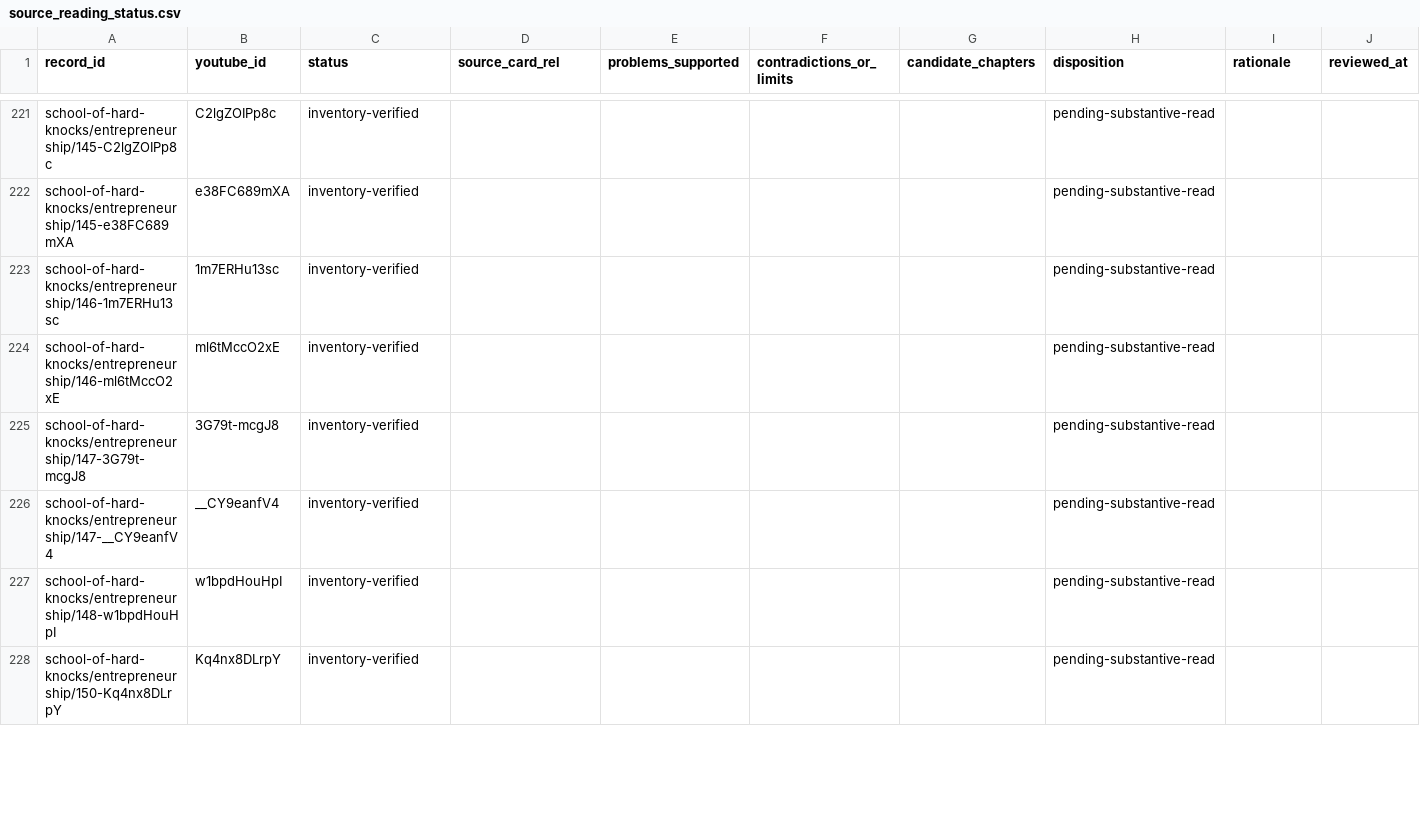
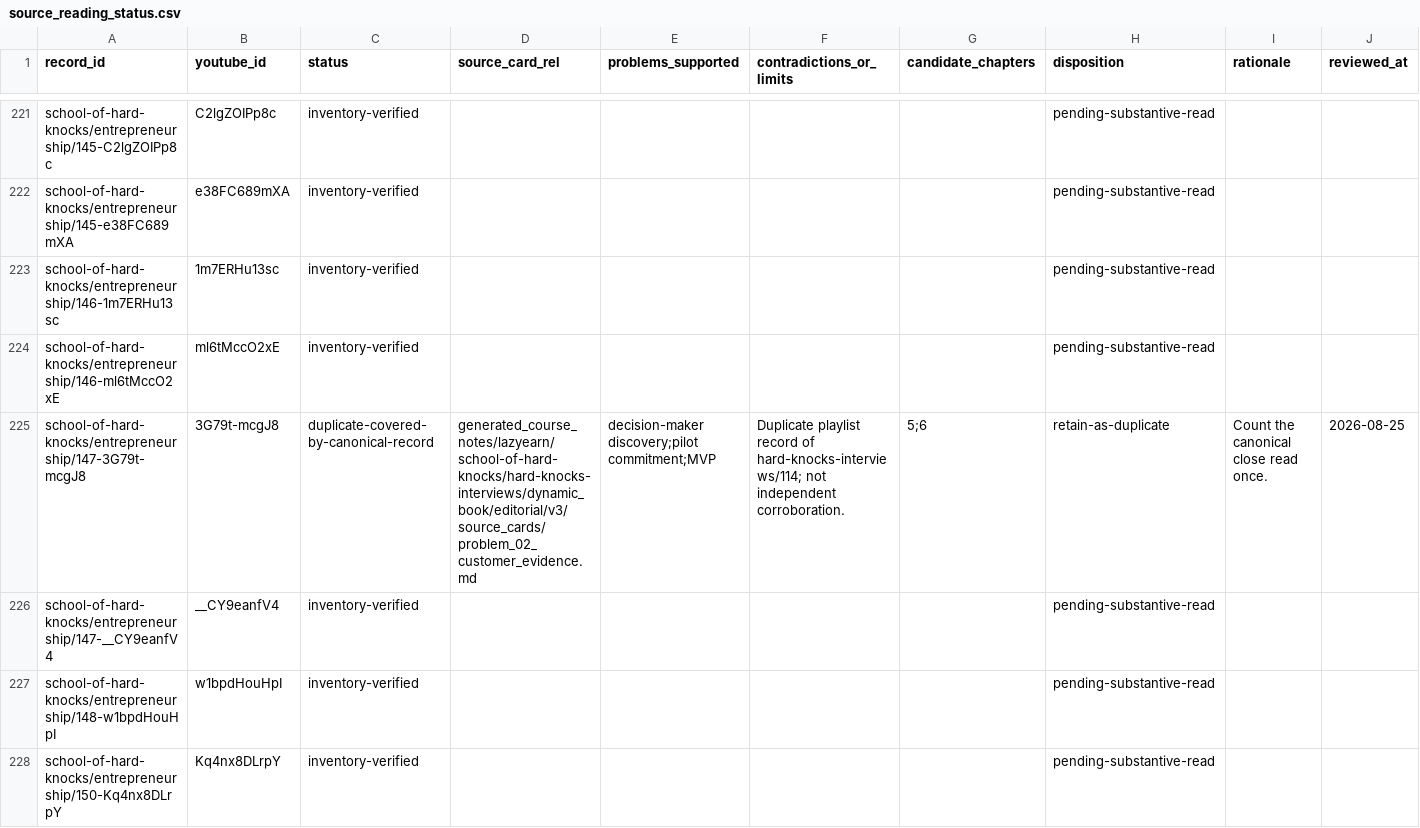
Before and after one commit to lachlanchen/LazyEarn, a CSV file: generated_course_notes/lazyearn/school-of-hard-knocks/hard-knocks-interviews/dynamic_book/editorial/v3/source_reading_status.csv, drawn as a sheet; only a part is shown, gaps mark what is left out; the diff covers the shown part only.

Commit message:
Define honest customer evidence

```diff
--- a/generated_course_notes/lazyearn/school-of-hard-knocks/hard-knocks-interviews/dynamic_book/editorial/v3/source_reading_status.csv
+++ b/generated_course_notes/lazyearn/school-of-hard-knocks/hard-knocks-interviews/dynamic_book/editorial/v3/source_reading_status.csv
@@ -224,3 +224,3 @@ school-of-hard-knocks/entrepreneurship/146-1m7ERHu13sc,1m7ERHu13sc,inventory-ver
 school-of-hard-knocks/entrepreneurship/146-ml6tMccO2xE,ml6tMccO2xE,inventory-verified,,,,,pending-substantive-read,,
-school-of-hard-knocks/entrepreneurship/147-3G79t-mcgJ8,3G79t-mcgJ8,inventory-verified,,,,,pending-substantive-read,,
+school-of-hard-knocks/entrepreneurship/147-3G79t-mcgJ8,3G79t-mcgJ8,duplicate-covered-by-canonical-record,generated_course_notes/lazyearn/school-of-hard-knocks/hard-knocks-interviews/dynamic_book/editorial/v3/source_cards/problem_02_customer_evidence.md,decision-maker discovery;pilot commitment;MVP,"Duplicate playlist record of hard-knocks-interviews/114; not independent corroboration.",5;6,retain-as-duplicate,"Count the canonical close read once.",2026-08-25
 school-of-hard-knocks/entrepreneurship/147-__CY9eanfV4,__CY9eanfV4,inventory-verified,,,,,pending-substantive-read,,
```
Also changed, not shown: 32 edited cells elsewhere in this file, generated_course_notes/lazyearn/school-of-hard-knocks/hard-knocks-interviews/dynamic_book/editorial/v3/research_priority_status.csv, 2 other files.
